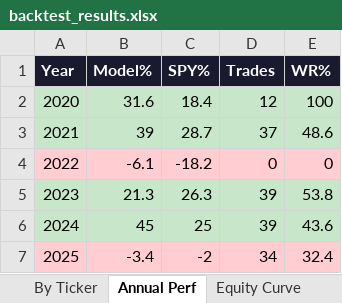
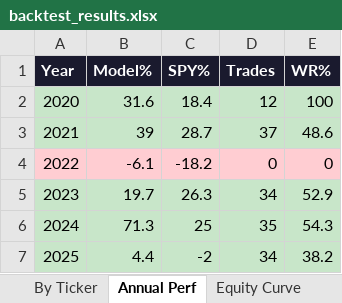
Before and after one commit to johnbrami55/portfolio-manager, an Excel workbook: backtest_results.xlsx, sheet Annual Perf, drawn as a sheet; values as stored, in another font and other column widths than the file's, no borders; the diff names each change by its address in the sheet, - before the commit and + after, or states it on an @@ line.

```diff
--- a/backtest_results.xlsx (sheet Annual Perf)
+++ b/backtest_results.xlsx (sheet Annual Perf)
-B5 (Model%): 21.3
+B5 (Model%): 19.7
-D5 (Trades): 39
+D5 (Trades): 34
-E5 (WR%): 53.8
+E5 (WR%): 52.9
-B6 (Model%): 45
+B6 (Model%): 71.3
-D6 (Trades): 39
+D6 (Trades): 35
-E6 (WR%): 43.6
+E6 (WR%): 54.3
-A7:E7 fill: #FFCDD2
+A7:E7 fill: #C8E6C9
-B7 (Model%): -3.4
+B7 (Model%): 4.4
-E7 (WR%): 32.4
+E7 (WR%): 38.2
```
Also changed, not shown: sheet Equity Curve, sheet Best Trades, sheet Optimization, sheet By Ticker, sheet Best Config, 1 other file.
